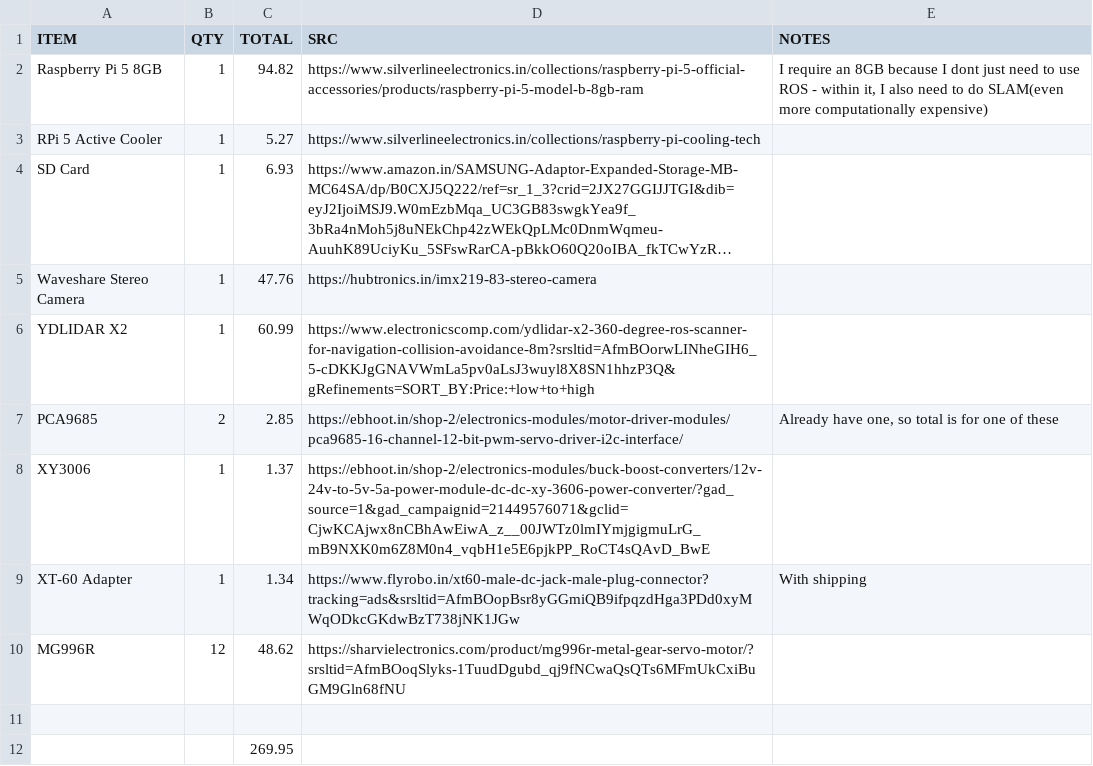
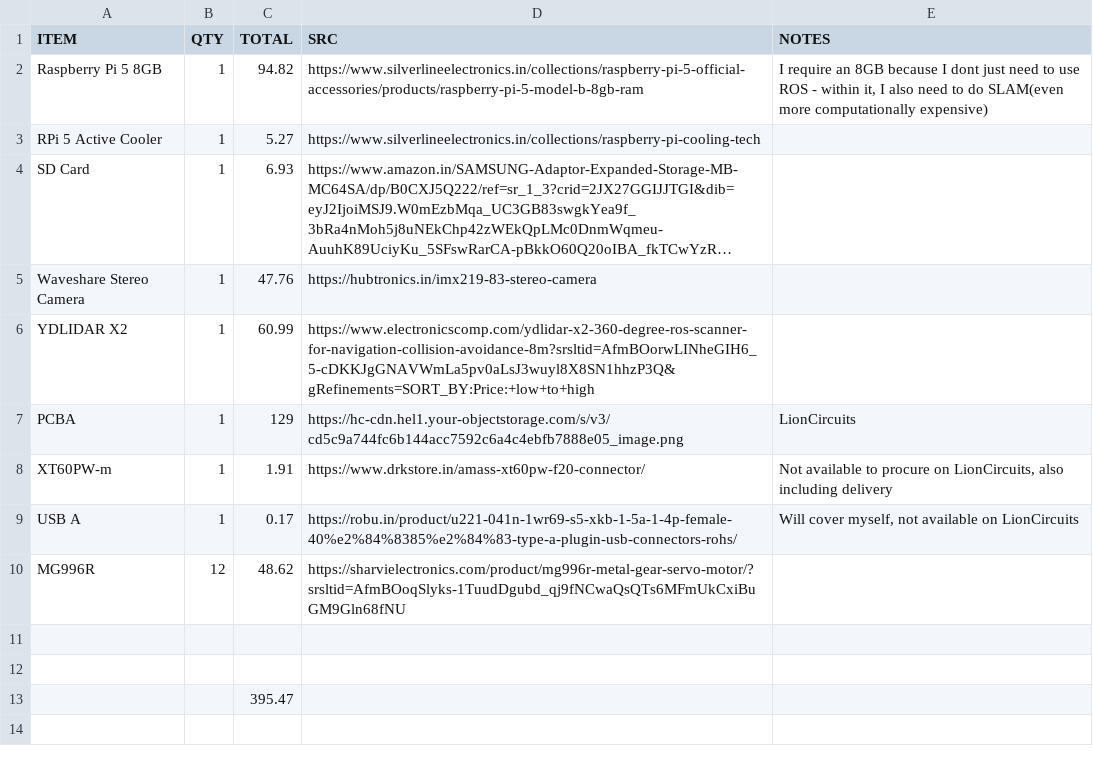
Before and after one commit to kermitsgonnakermicide/robodog, a CSV file: BOM.csv, drawn as a sheet; long unchanged cells end in ….

```diff
--- a/BOM.csv
+++ b/BOM.csv
@@ -6,7 +6,8 @@ Waveshare Stereo Camera,1,47.76,https://hubtronics.in/imx219-83-stereo-camera,
 YDLIDAR X2,1,60.99,https://www.electronicscomp.com/ydlidar-x2-360-degree-ros-scanner-for-navigation-collision-avoidance-8m?srsltid=AfmBOorwLINheGIH6_5-cDKKJgGNAVWmLa5pv0aLsJ3wuyl8X8SN1hhzP3Q&gRefinements=SORT_BY:Price:+low+to+high,
-PCA9685,2,2.85,https://ebhoot.in/shop-2/electronics-modules/motor-driver-modules/pca9685-16-channel-12-bit-pwm-servo-driver-i2c-interface/,"Already have one, so total is for one of these"
-XY3006,1,1.37,https://ebhoot.in/shop-2/electronics-modules/buck-boost-converters/12v-24v-to-5v-5a-power-module-dc-dc-xy-3606-power-converter/?gad_source=1&gad_campaignid=21449576071&gclid=CjwKCAjwx8nCBhAwEiwA_z__00JWTz0lmIYmjgigmuLrG_mB9NXK0m6Z8M0n4_vqbH1e5E6pjkPP_RoCT4sQAvD_BwE,
-XT-60 Adapter,1,1.34,https://www.flyrobo.in/xt60-male-dc-jack-male-plug-connector?tracking=ads&srsltid=AfmBOopBsr8yGGmiQB9ifpqzdHga3PDd0xyMWqODkcGKdwBzT738jNK1JGw,With shipping
+PCBA,1,129,https://hc-cdn.hel1.your-objectstorage.com/s/v3/cd5c9a744fc6b144acc7592c6a4c4ebfb7888e05_image.png,LionCircuits
+XT60PW-m,1,1.91,https://www.drkstore.in/amass-xt60pw-f20-connector/,"Not available to procure on LionCircuits, also including delivery"
+USB A,1,0.17,https://robu.in/product/u221-041n-1wr69-s5-xkb-1-5a-1-4p-female-40%e2%84%8385%e2%84%83-type-a-plugin-usb-connectors-rohs/,"Will cover myself, not available on LionCircuits"
 MG996R,12,48.62,https://sharvielectronics.com/product/mg996r-metal-gear-servo-motor/?srsltid=AfmBOoqSlyks-1TuudDgubd_qj9fNCwaQsQTs6MFmUkCxiBuGM9Gln68fNU,
 ,,,,
-,,269.95,,
+,,,,
+,,395.47,,
```
Also changed, not shown: 3 other files.
